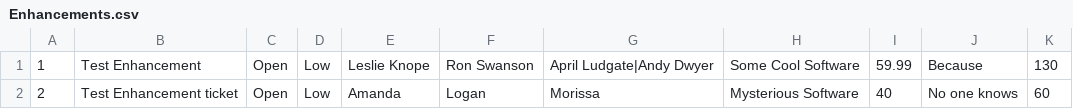
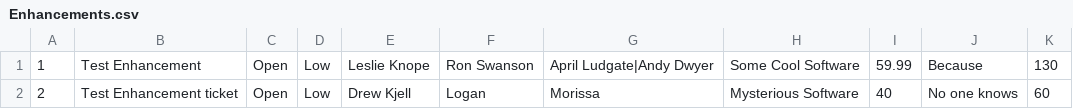
Before and after one commit to EvGresbach/DotNetDatabaseProgramming_TicketingSystem, a CSV file: Enhancements.csv, drawn as a sheet; the diff names each change by its address in the sheet, - before the commit and + after, or states it on an @@ line.

```diff
--- a/Enhancements.csv
+++ b/Enhancements.csv
-E2: Amanda
+E2: Drew Kjell
```
Also changed, not shown: Task.csv, 6 other files.
